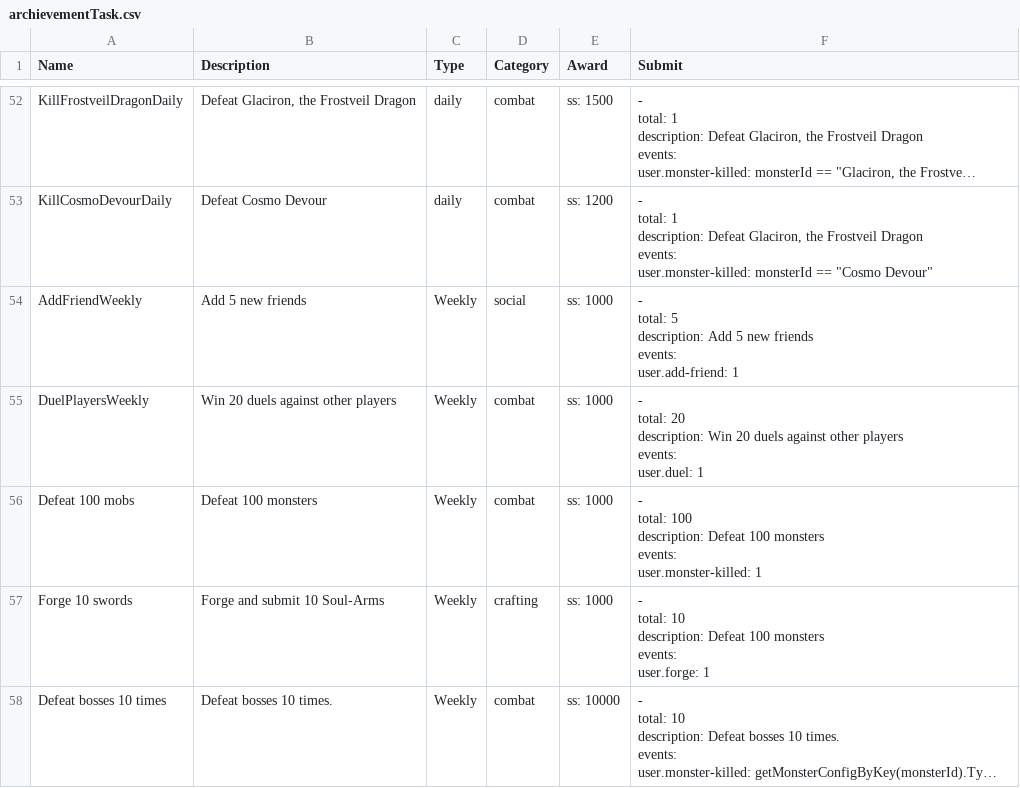
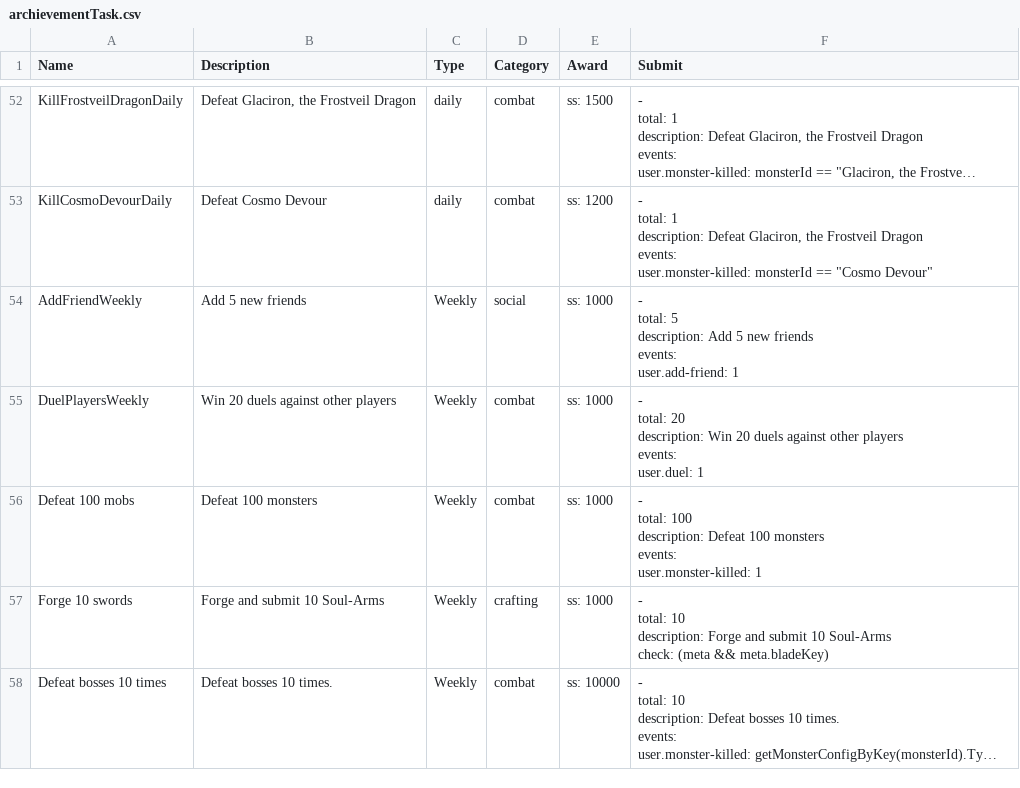
Before and after one commit to qyjbeijing2017/chatwo-server, a CSV file: src/configV2/archievementTask.csv, drawn as a sheet; only a part is shown, gaps mark what is left out; long unchanged cells end in …; ↵ is a line break in a cell; the diff names each change by its address in the sheet, - before the commit and + after, or states it on an @@ line.

```diff
--- a/src/configV2/archievementTask.csv
+++ b/src/configV2/archievementTask.csv
-F57 (Submit): …10 ↵ description: Defeat 100 monsters ↵ events: ↵ user.forge: 1
+F57 (Submit): …10 ↵ description: Forge and submit 10 Soul-Arms ↵ check: (meta && meta.bladeKey)
```
Also changed, not shown: 1 other file.
